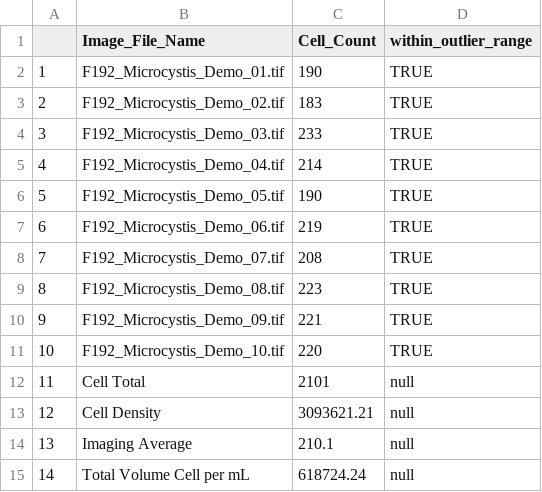
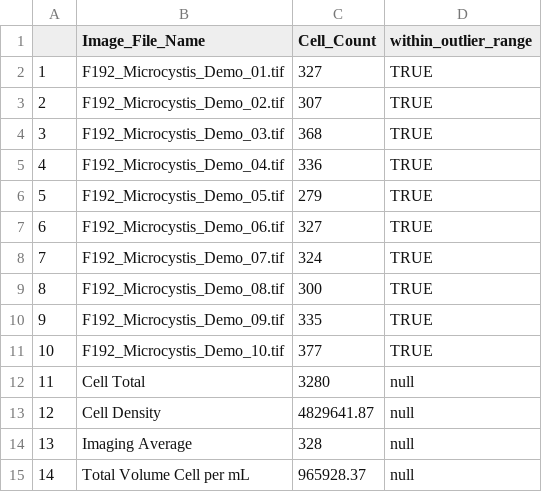
Before and after one commit to HABF-SDI-NCCOS-NOAA/cellcount, a CSV file: inst/extdata/test_data/F192_test counts.csv, drawn as a sheet.

Commit message:
Override of images/data files from knitting R Markdown file

```diff
--- a/inst/extdata/test_data/F192_test counts.csv
+++ b/inst/extdata/test_data/F192_test counts.csv
@@ -1,15 +1,15 @@
 "","Image_File_Name","Cell_Count","within_outlier_range"
-"1","F192_Microcystis_Demo_01.tif","190","TRUE"
-"2","F192_Microcystis_Demo_02.tif","183","TRUE"
-"3","F192_Microcystis_Demo_03.tif","233","TRUE"
-"4","F192_Microcystis_Demo_04.tif","214","TRUE"
-"5","F192_Microcystis_Demo_05.tif","190","TRUE"
-"6","F192_Microcystis_Demo_06.tif","219","TRUE"
-"7","F192_Microcystis_Demo_07.tif","208","TRUE"
-"8","F192_Microcystis_Demo_08.tif","223","TRUE"
-"9","F192_Microcystis_Demo_09.tif","221","TRUE"
-"10","F192_Microcystis_Demo_10.tif","220","TRUE"
-"11","Cell Total","2101","null"
-"12","Cell Density","3093621.21","null"
-"13","Imaging Average","210.1","null"
-"14","Total Volume Cell per mL","618724.24","null"
+"1","F192_Microcystis_Demo_01.tif","327","TRUE"
+"2","F192_Microcystis_Demo_02.tif","307","TRUE"
+"3","F192_Microcystis_Demo_03.tif","368","TRUE"
+"4","F192_Microcystis_Demo_04.tif","336","TRUE"
+"5","F192_Microcystis_Demo_05.tif","279","TRUE"
+"6","F192_Microcystis_Demo_06.tif","327","TRUE"
+"7","F192_Microcystis_Demo_07.tif","324","TRUE"
+"8","F192_Microcystis_Demo_08.tif","300","TRUE"
+"9","F192_Microcystis_Demo_09.tif","335","TRUE"
+"10","F192_Microcystis_Demo_10.tif","377","TRUE"
+"11","Cell Total","3280","null"
+"12","Cell Density","4829641.87","null"
+"13","Imaging Average","328","null"
+"14","Total Volume Cell per mL","965928.37","null"
```
Also changed, not shown: 30 other files.
